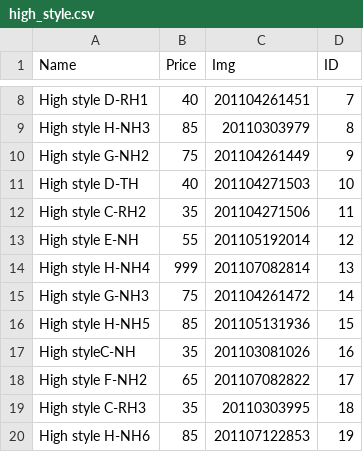
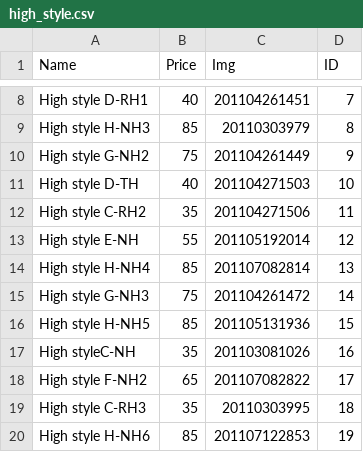
Before and after one commit to vlouie/RoseofSharon, a CSV file: tables/high_style.csv, drawn as a sheet; only a part is shown, gaps mark what is left out.

Commit message:
Put the right value in the high-style csv

```diff
--- a/tables/high_style.csv
+++ b/tables/high_style.csv
@@ -13,3 +13,3 @@ High style C-RH2,35,201104271506,11
 High style E-NH,55,201105192014,12
-High style H-NH4,999,201107082814,13
+High style H-NH4,85,201107082814,13
 High style G-NH3,75,201104261472,14
```
